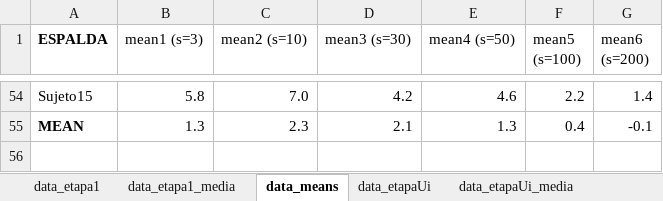
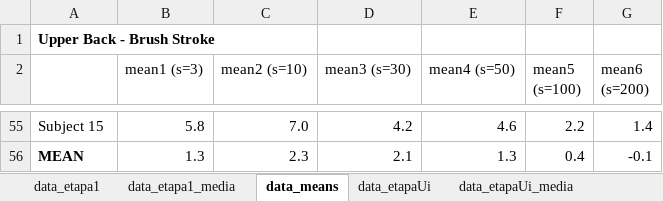
Before and after one commit to EdgardoCS/Arduino_tesis, an Excel workbook: data/data.xlsx, sheet data_means, drawn as a sheet; only a part is shown, gaps mark what is left out; values as stored, in another font and other column widths than the file's, no borders; charts and pictures not drawn; addresses are those after the commit; the diff covers the shown part only; the diff names each change by its address in the sheet, - before the commit and + after, or states it on an @@ line.

```diff
--- a/data/data.xlsx (sheet data_means)
+++ b/data/data.xlsx (sheet data_means)
+row 1: Upper Back - Brush Stroke
-A2: ESPALDA
+A2: (empty)
-A55: Sujeto15
+A55: Subject 15
```
Also changed, not shown: 46 edited cells elsewhere in this sheet, sheet data_etapaUi_media, formulas that keep their value, charts or pictures, 2 other files.
